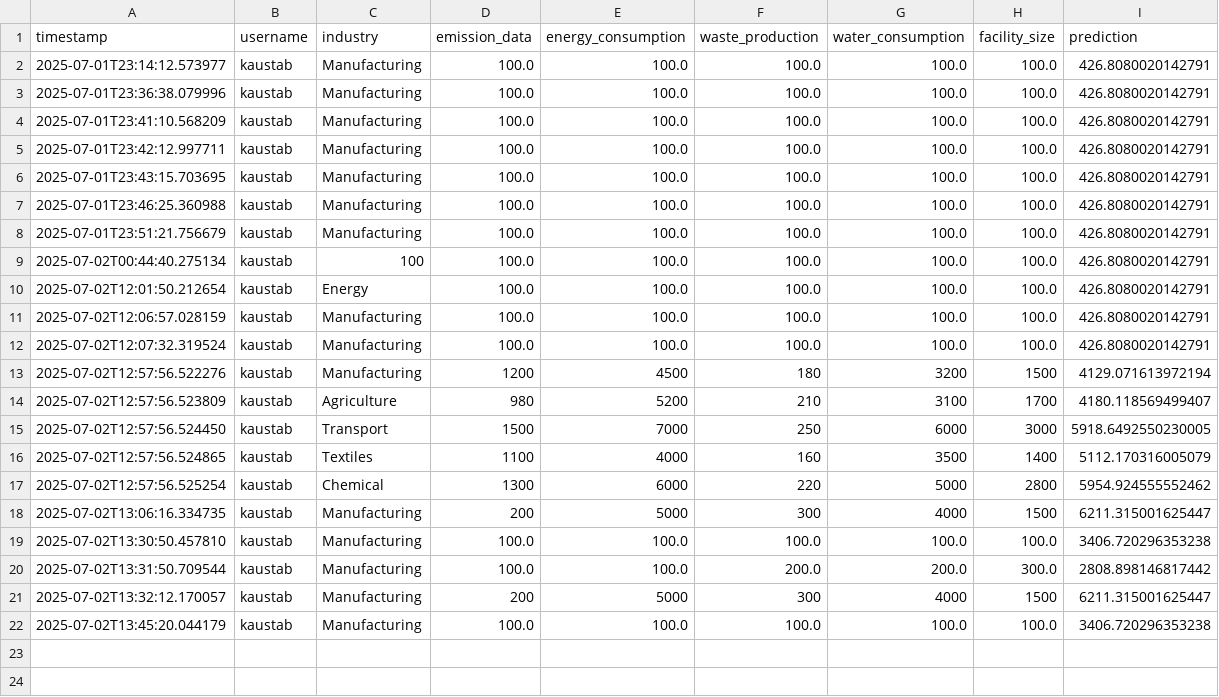
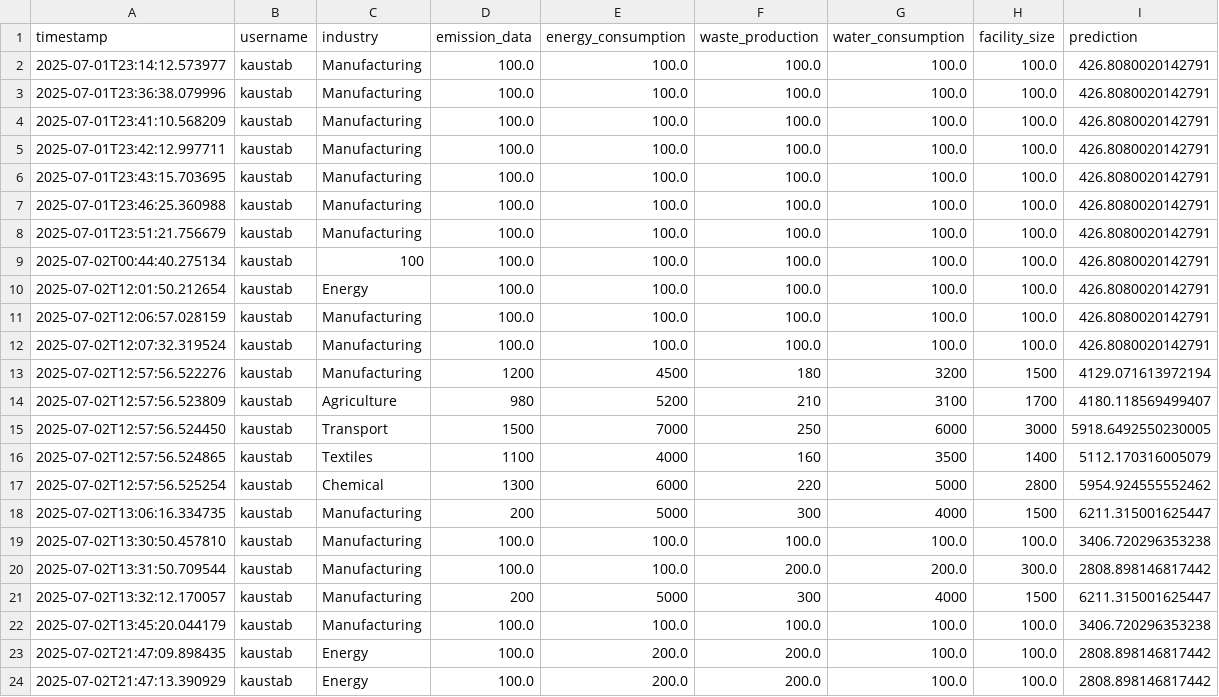
Before and after one commit to Kaustab2003/carbontrack-ghg-app, a CSV file: history.csv, drawn as a sheet.

Commit message:
Initial commit - CarbonTrack GHG prediction app

```diff
--- a/history.csv
+++ b/history.csv
@@ -22 +22,3 @@ timestamp,username,industry,emission_data,energy_consumption,waste_production,wa
 2025-07-02T13:45:20.044179,kaustab,Manufacturing,100.0,100.0,100.0,100.0,100.0,3406.720296353238
+2025-07-02T21:47:09.898435,kaustab,Energy,100.0,200.0,200.0,100.0,100.0,2808.898146817442
+2025-07-02T21:47:13.390929,kaustab,Energy,100.0,200.0,200.0,100.0,100.0,2808.898146817442
```
Also changed, not shown: 9 other files.
